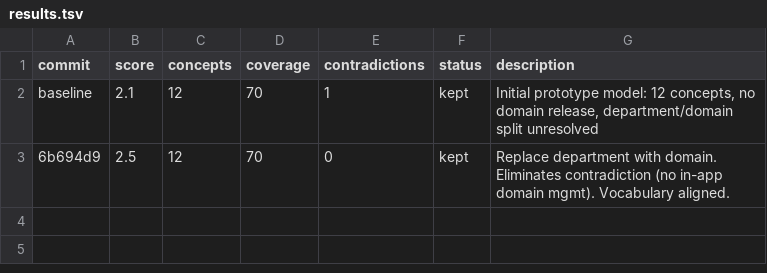
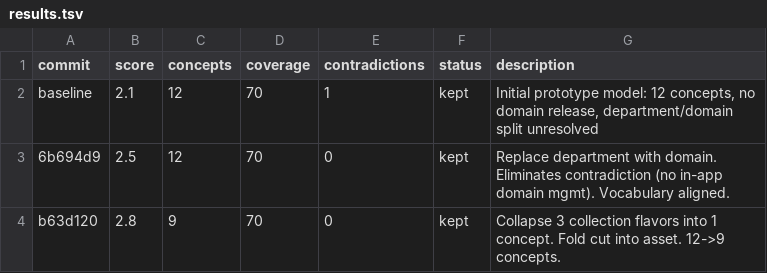
Before and after one commit to ivvvvvvvvvaaaan/Upside-Down, a TSV file: results.tsv, drawn as a sheet; the diff names each change by its address in the sheet, - before the commit and + after, or states it on an @@ line.

Commit message:
experiment 2: collapse 3 collection flavors into one concept with settings

```diff
--- a/results.tsv
+++ b/results.tsv
+row 4: b63d120 | 2.8 | 9 | 70 | 0 | kept | Collapse 3 collection flavors into 1 concept. Fold cut into asset. 12->9 concepts.
```
Also changed, not shown: 1 other file.
